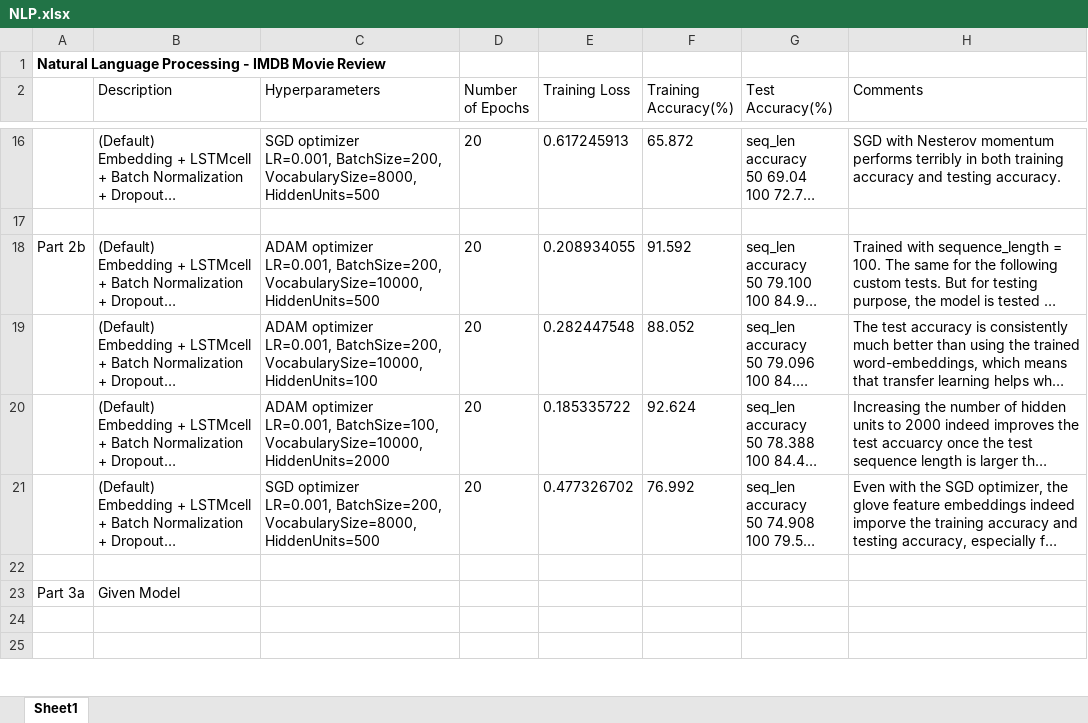
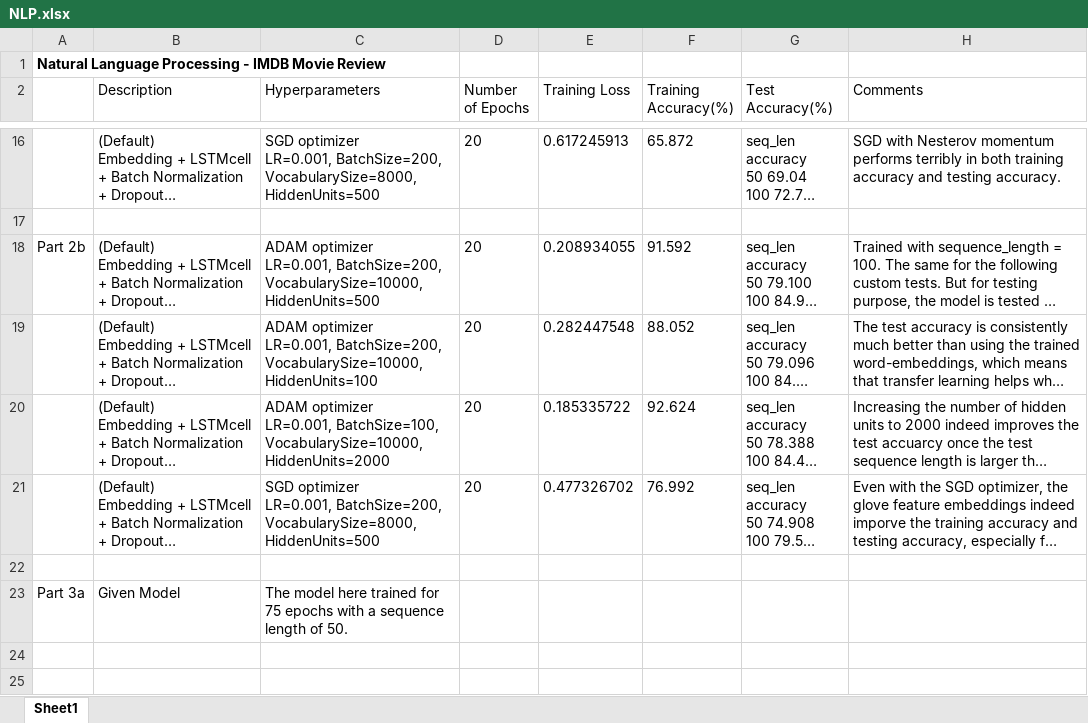
Before and after one commit to Yutong-Dai/codes-for-courses, an Excel workbook: Python_IE534/hw7/NLP.xlsx, sheet Sheet1, drawn as a sheet; only a part is shown, gaps mark what is left out; long unchanged cells end in …; values as stored, in another font and other column widths than the file's, no borders; the diff covers the shown part only; the diff names each change by its address in the sheet, - before the commit and + after, or states it on an @@ line.

```diff
--- a/Python_IE534/hw7/NLP.xlsx (sheet Sheet1)
+++ b/Python_IE534/hw7/NLP.xlsx (sheet Sheet1)
-C23 (Hyperparameters): (empty)
+C23 (Hyperparameters): The model here trained for 75 epochs with a sequence length of 50.
```
Also changed, not shown: 3 added rows, 1 removed row, 7 edited cells and merged cells elsewhere in this sheet, 13 other files.
